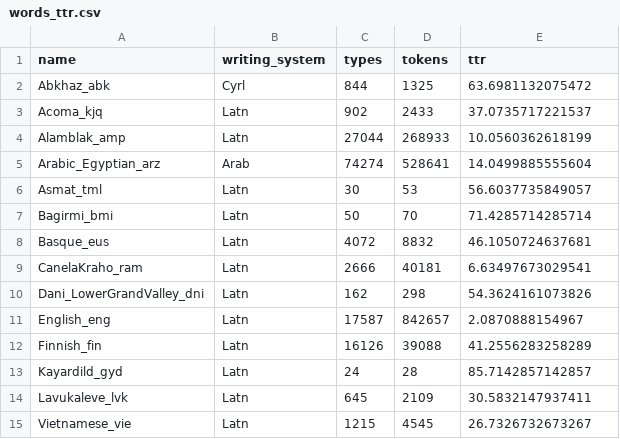
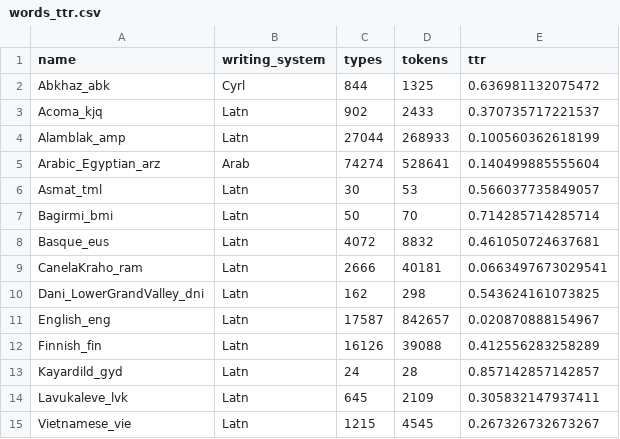
Before and after one commit to MorphDiv/TeDDi_sample, a CSV file: Reports/ttr/words_ttr.csv, drawn as a sheet.

```diff
--- a/Reports/ttr/words_ttr.csv
+++ b/Reports/ttr/words_ttr.csv
@@ -1,15 +1,15 @@
 "name","writing_system","types","tokens","ttr"
-"Abkhaz_abk","Cyrl",844,1325,63.6981132075472
-"Acoma_kjq","Latn",902,2433,37.0735717221537
-"Alamblak_amp","Latn",27044,268933,10.0560362618199
-"Arabic_Egyptian_arz","Arab",74274,528641,14.0499885555604
-"Asmat_tml","Latn",30,53,56.6037735849057
-"Bagirmi_bmi","Latn",50,70,71.4285714285714
-"Basque_eus","Latn",4072,8832,46.1050724637681
-"CanelaKraho_ram","Latn",2666,40181,6.63497673029541
-"Dani_LowerGrandValley_dni","Latn",162,298,54.3624161073826
-"English_eng","Latn",17587,842657,2.0870888154967
-"Finnish_fin","Latn",16126,39088,41.2556283258289
-"Kayardild_gyd","Latn",24,28,85.7142857142857
-"Lavukaleve_lvk","Latn",645,2109,30.5832147937411
-"Vietnamese_vie","Latn",1215,4545,26.7326732673267
+"Abkhaz_abk","Cyrl",844,1325,0.636981132075472
+"Acoma_kjq","Latn",902,2433,0.370735717221537
+"Alamblak_amp","Latn",27044,268933,0.100560362618199
+"Arabic_Egyptian_arz","Arab",74274,528641,0.140499885555604
+"Asmat_tml","Latn",30,53,0.566037735849057
+"Bagirmi_bmi","Latn",50,70,0.714285714285714
+"Basque_eus","Latn",4072,8832,0.461050724637681
+"CanelaKraho_ram","Latn",2666,40181,0.0663497673029541
+"Dani_LowerGrandValley_dni","Latn",162,298,0.543624161073825
+"English_eng","Latn",17587,842657,0.020870888154967
+"Finnish_fin","Latn",16126,39088,0.412556283258289
+"Kayardild_gyd","Latn",24,28,0.857142857142857
+"Lavukaleve_lvk","Latn",645,2109,0.305832147937411
+"Vietnamese_vie","Latn",1215,4545,0.267326732673267
```
Also changed, not shown: Reports/ttr/graphemes_ttr.csv, 10 other files.
